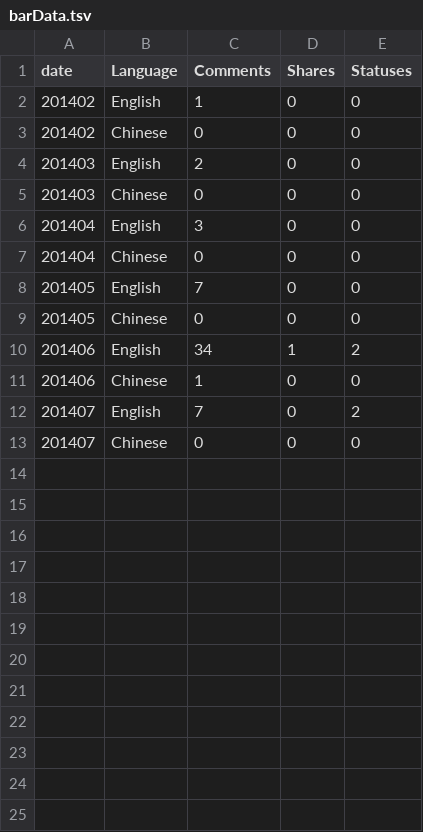
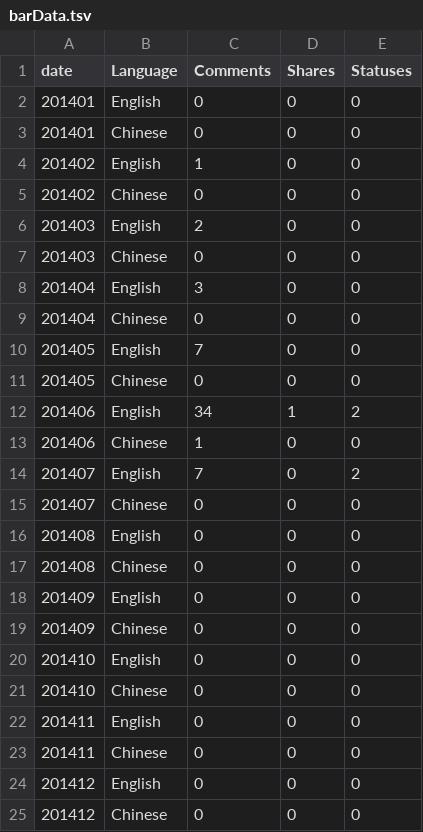
Before and after one commit to wayne8798/bilingual-fbapp, a TSV file: viz/barData.tsv, drawn as a sheet; the diff names each change by its address in the sheet, - before the commit and + after, or states it on an @@ line.

Commit message:
Fixed some issues with Chinese

```diff
--- a/viz/barData.tsv
+++ b/viz/barData.tsv
+row 2: 201401 | English | 0 | 0 | 0
+row 3: 201401 | Chinese | 0 | 0 | 0
+row 16: 201408 | English | 0 | 0 | 0
+row 17: 201408 | Chinese | 0 | 0 | 0
+row 18: 201409 | English | 0 | 0 | 0
+row 19: 201409 | Chinese | 0 | 0 | 0
+row 20: 201410 | English | 0 | 0 | 0
+row 21: 201410 | Chinese | 0 | 0 | 0
+row 22: 201411 | English | 0 | 0 | 0
+row 23: 201411 | Chinese | 0 | 0 | 0
+row 24: 201412 | English | 0 | 0 | 0
+row 25: 201412 | Chinese | 0 | 0 | 0
```
Also changed, not shown: 5 other files.
